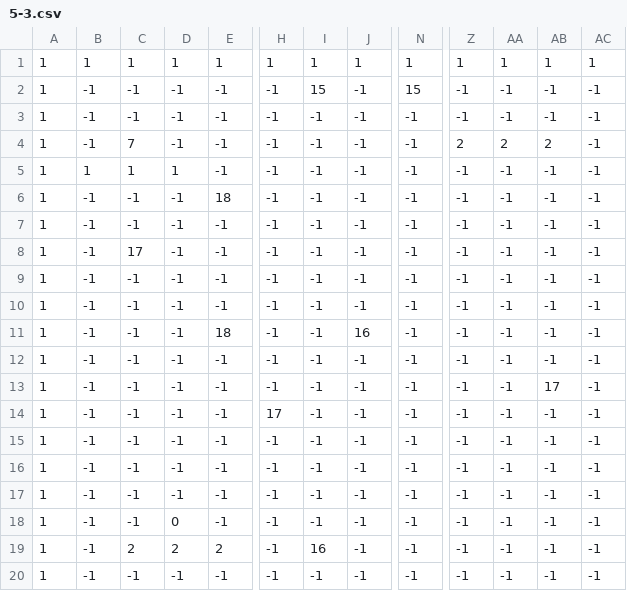
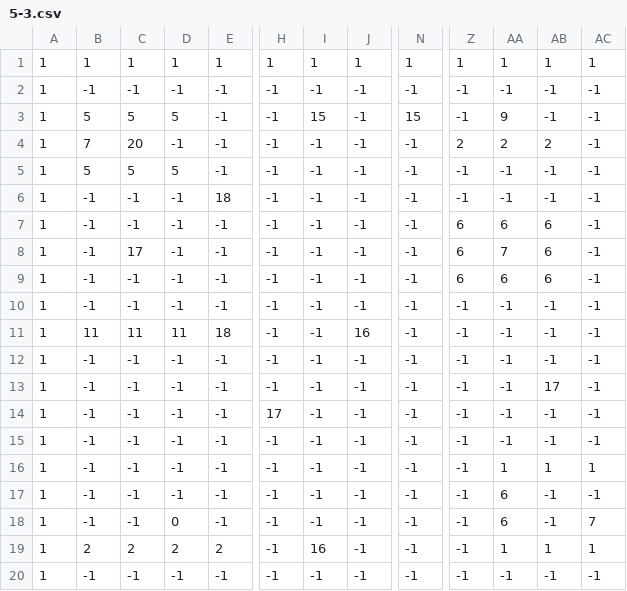
Before and after one commit to vzmc/TeamWork, a CSV file: TeamWorkGame/TeamWorkGame/TeamWorkGameContent/Stage/5-3.csv, drawn as a sheet; only a part is shown, gaps mark what is left out; the diff names each change by its address in the sheet, - before the commit and + after, or states it on an @@ line.

Commit message:
Stage/5-3.csvの修正 By葉梨竜太

```diff
--- a/TeamWorkGame/TeamWorkGame/TeamWorkGameContent/Stage/5-3.csv
+++ b/TeamWorkGame/TeamWorkGame/TeamWorkGameContent/Stage/5-3.csv
-I2: 15
+I2: -1
-N2: 15
+N2: -1
-B3: -1
+B3: 5
-C3: -1
+C3: 5
-D3: -1
+D3: 5
-I3: -1
+I3: 15
-N3: -1
+N3: 15
-AA3: -1
+AA3: 9
-B4: -1
+B4: 7
-C4: 7
+C4: 20
-B5: 1
+B5: 5
-C5: 1
+C5: 5
-D5: 1
+D5: 5
-Z7:Z9: -1
+Z7:Z9: 6
-AA7: -1
+AA7: 6
-AB7:AB9: -1
+AB7:AB9: 6
-AA8: -1
+AA8: 7
-AA9: -1
+AA9: 6
-B11: -1
+B11: 11
-C11: -1
+C11: 11
-D11: -1
+D11: 11
-AA16: -1
+AA16: 1
-AB16: -1
+AB16: 1
-AC16: -1
+AC16: 1
-AA17:AA18: -1
+AA17:AA18: 6
-AC18: -1
+AC18: 7
-B19: -1
+B19: 2
-AA19: -1
+AA19: 1
-AB19: -1
+AB19: 1
-AC19: -1
+AC19: 1
```
Also changed, not shown: 1 other file.
